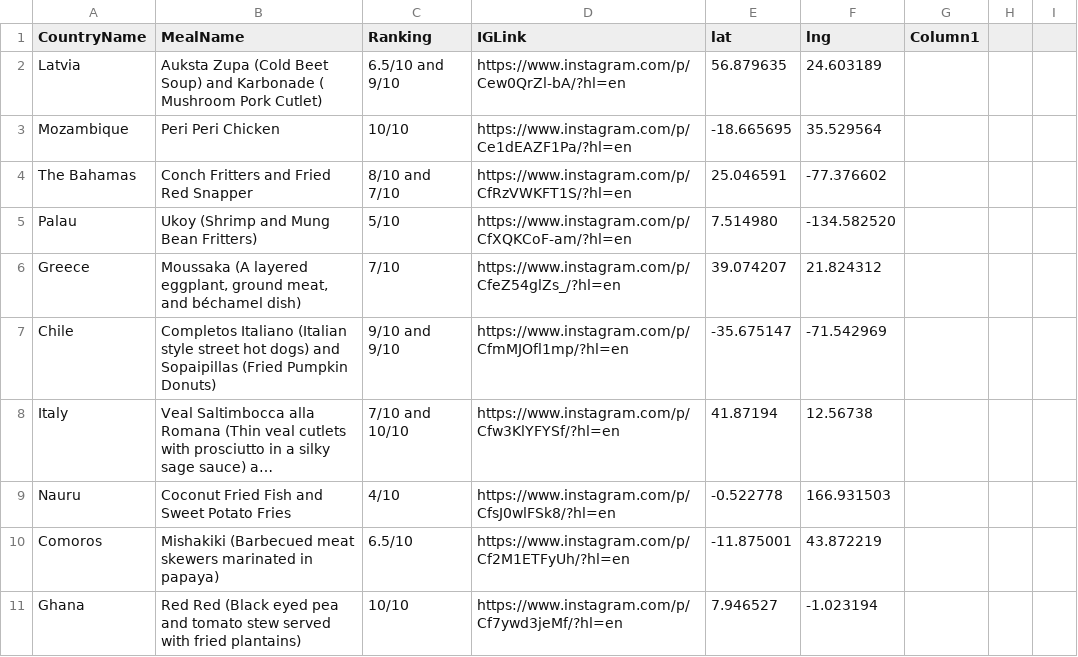
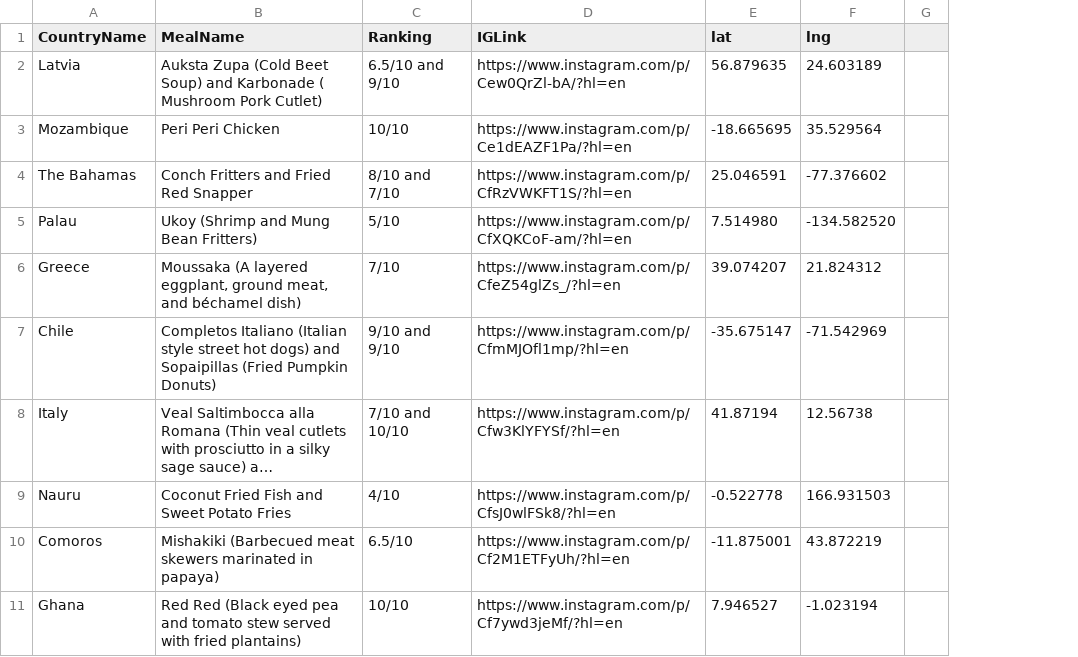
Before and after one commit to agnev1021/Map, a CSV file: full.csv, drawn as a sheet; only a part is shown; long unchanged cells end in …; the diff covers the shown part only; the diff names each change by its address in the sheet, - before the commit and + after, or states it on an @@ line.

Commit message:
Update full.csv

```diff
--- a/full.csv
+++ b/full.csv
-column G (Column1), empty
-column H, empty
```
Also changed, not shown: 1 removed row and 10 edited cells elsewhere in this file.
